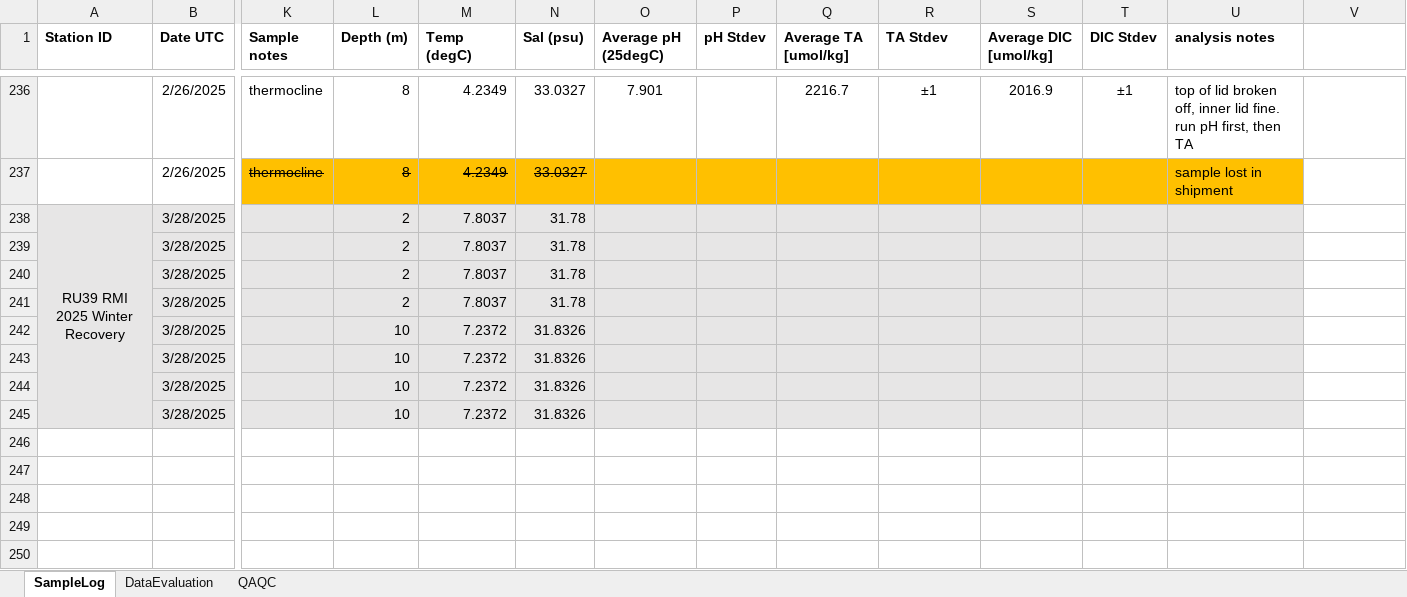
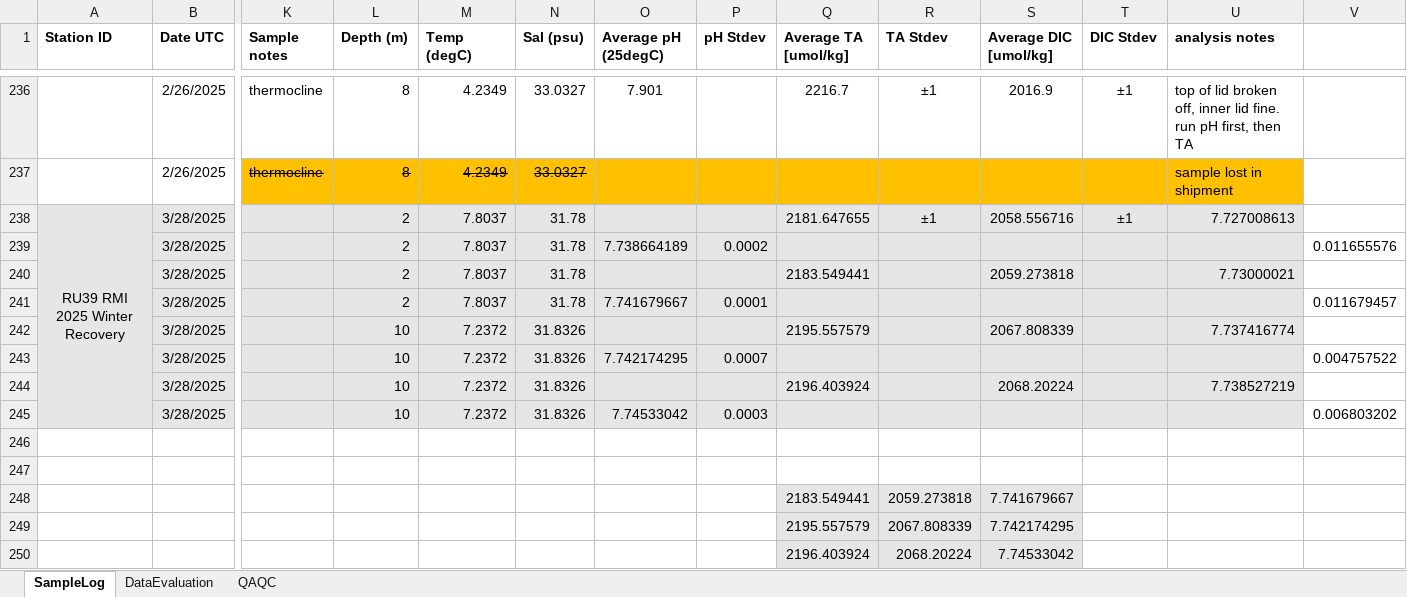
Before and after one commit to rucool/dataset_archiving, an Excel workbook: pH_glider/water_sampling/sample_logs/RMI_pH Water Sample Log.xlsx, sheet SampleLog, drawn as a sheet; only a part is shown, gaps mark what is left out; values as stored, in another font and other column widths than the file's, no borders; rows hold the shown columns only; the diff names each change by its address in the sheet, - before the commit and + after, or states it on an @@ line.

```diff
--- a/pH_glider/water_sampling/sample_logs/RMI_pH Water Sample Log.xlsx (sheet SampleLog)
+++ b/pH_glider/water_sampling/sample_logs/RMI_pH Water Sample Log.xlsx (sheet SampleLog)
-Q238 (Average TA [umol/kg]): (empty)
+Q238 (Average TA [umol/kg]): 2181.647655
-R238 (TA Stdev): (empty)
+R238 (TA Stdev): ±1
-S238 (Average DIC [umol/kg]): (empty)
+S238 (Average DIC [umol/kg]): 2058.556716
-T238 (DIC Stdev): (empty)
+T238 (DIC Stdev): ±1
-U238 (analysis notes): (empty)
+U238 (analysis notes): 7.727008613
-O239 (Average pH (25degC)): (empty)
+O239 (Average pH (25degC)): 7.738664189
-P239 (pH Stdev): (empty)
+P239 (pH Stdev): 0.0002
-V239: (empty)
+V239: 0.011655576
-Q240 (Average TA [umol/kg]): (empty)
+Q240 (Average TA [umol/kg]): 2183.549441
-S240 (Average DIC [umol/kg]): (empty)
+S240 (Average DIC [umol/kg]): 2059.273818
-U240 (analysis notes): (empty)
+U240 (analysis notes): 7.73000021
-O241 (Average pH (25degC)): (empty)
+O241 (Average pH (25degC)): 7.741679667
-P241 (pH Stdev): (empty)
+P241 (pH Stdev): 0.0001
-V241: (empty)
+V241: 0.011679457
-Q242 (Average TA [umol/kg]): (empty)
+Q242 (Average TA [umol/kg]): 2195.557579
-S242 (Average DIC [umol/kg]): (empty)
+S242 (Average DIC [umol/kg]): 2067.808339
-U242 (analysis notes): (empty)
+U242 (analysis notes): 7.737416774
-O243 (Average pH (25degC)): (empty)
+O243 (Average pH (25degC)): 7.742174295
-P243 (pH Stdev): (empty)
+P243 (pH Stdev): 0.0007
-V243: (empty)
+V243: 0.004757522
-Q244 (Average TA [umol/kg]): (empty)
+Q244 (Average TA [umol/kg]): 2196.403924
-S244 (Average DIC [umol/kg]): (empty)
+S244 (Average DIC [umol/kg]): 2068.20224
-U244 (analysis notes): (empty)
+U244 (analysis notes): 7.738527219
-O245 (Average pH (25degC)): (empty)
+O245 (Average pH (25degC)): 7.74533042
-P245 (pH Stdev): (empty)
+P245 (pH Stdev): 0.0003
-V245: (empty)
+V245: 0.006803202
+row 246: (empty)
+row 247: (empty)
+row 248:  |  |  |  |  |  |  |  | 2183.549441 | 2059.273818 | 7.741679667
+row 249:  |  |  |  |  |  |  |  | 2195.557579 | 2067.808339 | 7.742174295
+row 250:  |  |  |  |  |  |  |  | 2196.403924 | 2068.20224 | 7.74533042
```
Also changed, not shown: sheet DataEvaluation, charts or pictures, pH_glider/water_sampling/sample_logs/RMI2_pH_Water_Sample_Log.xlsx.
